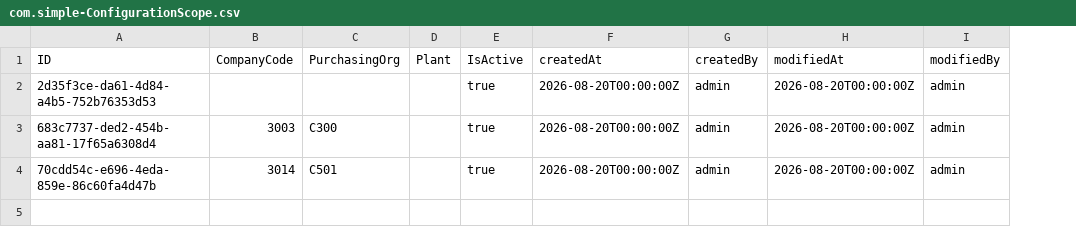
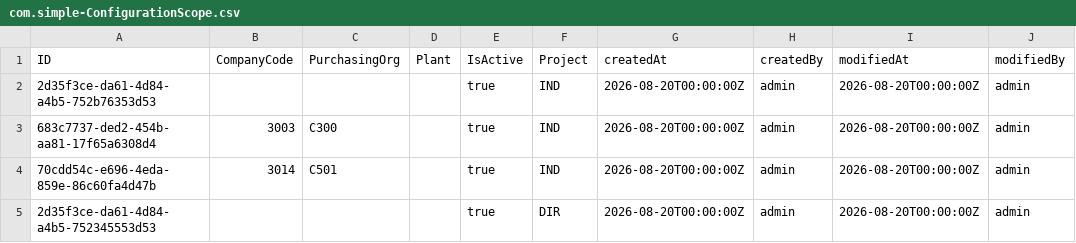
Before and after one commit to goalit-tech/configuration-service, a CSV file: db/data/com.simple-ConfigurationScope.csv, drawn as a sheet; the diff names each change by its address in the sheet, - before the commit and + after, or states it on an @@ line.

Commit message:
Issue fiexed for table view for both the approver and configrationscope

```diff
--- a/db/data/com.simple-ConfigurationScope.csv
+++ b/db/data/com.simple-ConfigurationScope.csv
+column F (Project), rows 2-4: all IND
+row 5: 2d35f3ce-da61-4d84-a4b5-752345553d53 |  |  |  | true | DIR | 2026-08-20T00:00:00Z | admin | 2026-08-20T00:00:00Z | admin
```
Also changed, not shown: 3 other files.
